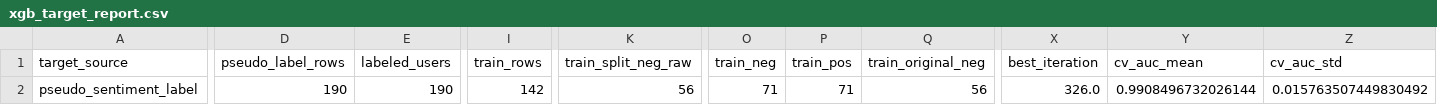
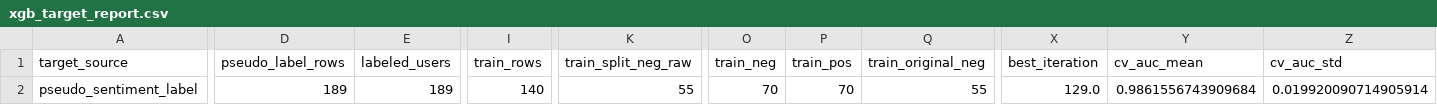
Before and after one commit to arthxoxo/maya-ML-backend, a CSV file: artifacts/xgb/xgb_target_report.csv, drawn as a sheet; only a part is shown, gaps mark what is left out; the diff covers the shown part only; the diff names each change by its address in the sheet, - before the commit and + after, or states it on an @@ line.

```diff
--- a/artifacts/xgb/xgb_target_report.csv
+++ b/artifacts/xgb/xgb_target_report.csv
-D2 (pseudo_label_rows): 190
+D2 (pseudo_label_rows): 189
-E2 (labeled_users): 190
+E2 (labeled_users): 189
-I2 (train_rows): 142
+I2 (train_rows): 140
-K2 (train_split_neg_raw): 56
+K2 (train_split_neg_raw): 55
-O2 (train_neg): 71
+O2 (train_neg): 70
-P2 (train_pos): 71
+P2 (train_pos): 70
-Q2 (train_original_neg): 56
+Q2 (train_original_neg): 55
-X2 (best_iteration): 326.0
+X2 (best_iteration): 129.0
-Y2 (cv_auc_mean): 0.9908496732026144
+Y2 (cv_auc_mean): 0.9861556743909684
-Z2 (cv_auc_std): 0.015763507449830492
+Z2 (cv_auc_std): 0.019920090714905914
```
Also changed, not shown: 6 edited cells elsewhere in this file, artifacts/embeddings/embedding_dimension_labels.csv, artifacts/sentiment/gru_mood_swing_summary.csv, 8 other files.
